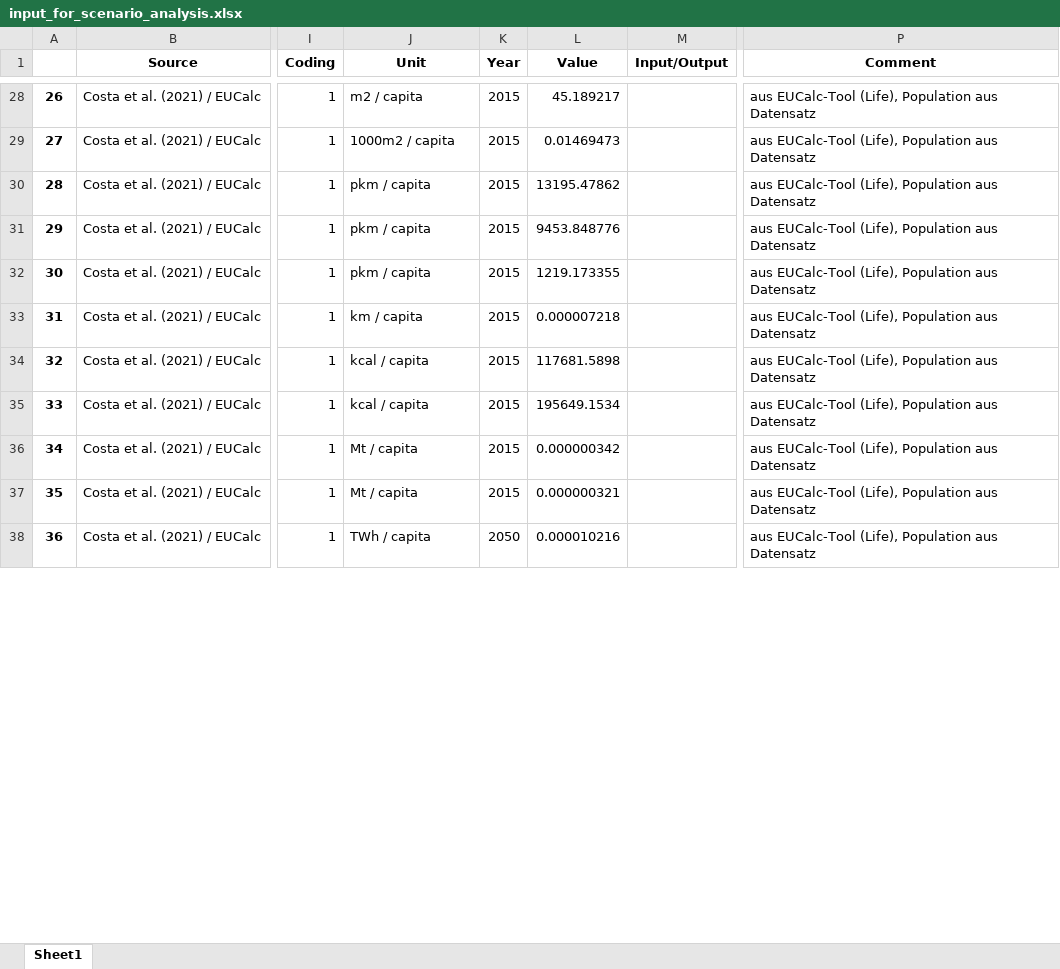
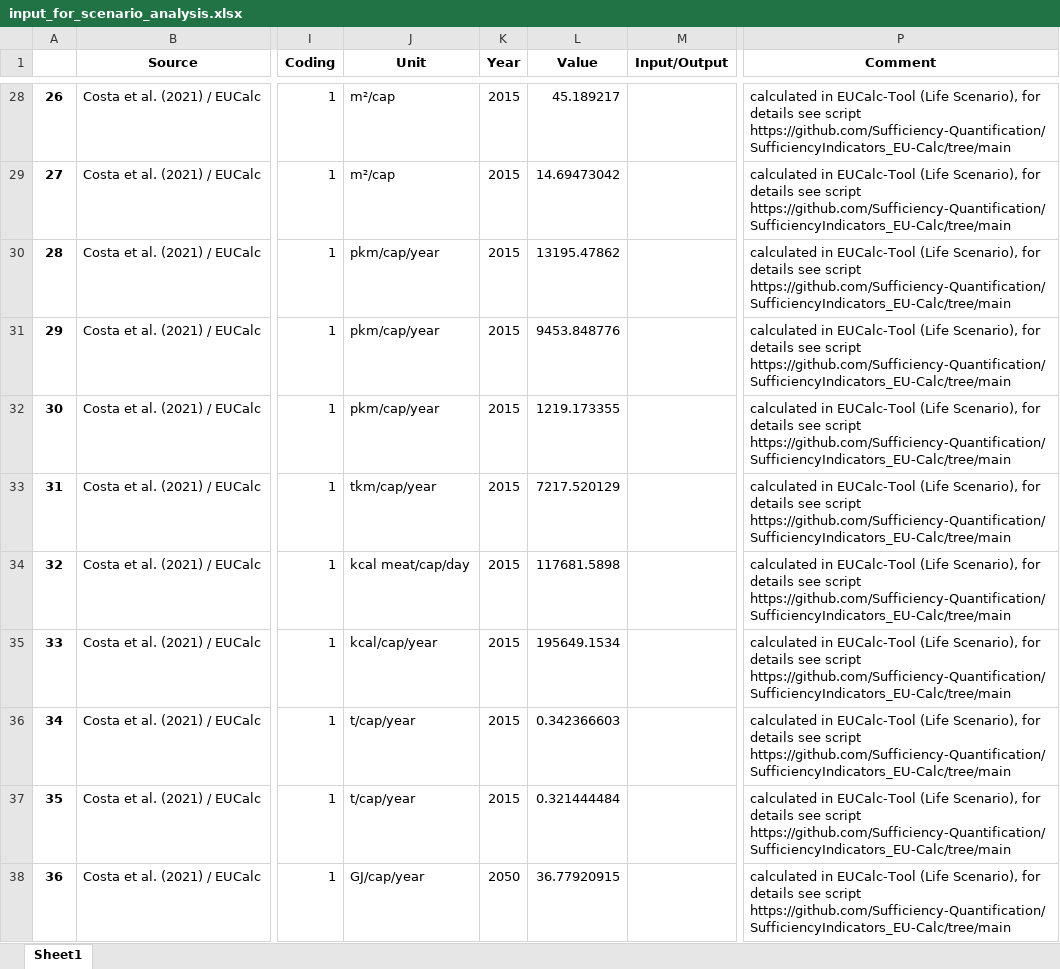
Before and after one commit to Sufficiency-Quantification/SufficiencyIndicators_EU-Calc, an Excel workbook: output/input_for_scenario_analysis.xlsx, sheet Sheet1, drawn as a sheet; only a part is shown, gaps mark what is left out; values as stored, in another font and other column widths than the file's, no borders; the diff covers the shown part only; the diff names each change by its address in the sheet, - before the commit and + after, or states it on an @@ line.

Commit message:
Converted the units to the needed ones

```diff
--- a/output/input_for_scenario_analysis.xlsx (sheet Sheet1)
+++ b/output/input_for_scenario_analysis.xlsx (sheet Sheet1)
-J28 (Unit): m2 / capita
+J28 (Unit): m²/cap
-P28:P38 (Comment): aus EUCalc-Tool (Life), Population aus Datensatz
+P28:P38 (Comment): calculated in EUCalc-Tool (Life Scenario), for details see script https://github.com/Sufficiency-Quantification/SufficiencyIndicators_EU-Calc/tree/main
-J29 (Unit): 1000m2 / capita
+J29 (Unit): m²/cap
-L29 (Value): 0.01469473
+L29 (Value): 14.69473042
-J30:J32 (Unit): pkm / capita
+J30:J32 (Unit): pkm/cap/year
-J33 (Unit): km / capita
+J33 (Unit): tkm/cap/year
-L33 (Value): 0.000007218
+L33 (Value): 7217.520129
-J34 (Unit): kcal / capita
+J34 (Unit): kcal meat/cap/day
-J35 (Unit): kcal / capita
+J35 (Unit): kcal/cap/year
-J36:J37 (Unit): Mt / capita
+J36:J37 (Unit): t/cap/year
-L36 (Value): 0.000000342
+L36 (Value): 0.342366603
-L37 (Value): 0.000000321
+L37 (Value): 0.321444484
-J38 (Unit): TWh / capita
+J38 (Unit): GJ/cap/year
-L38 (Value): 0.000010216
+L38 (Value): 36.77920915
```
Also changed, not shown: 93 edited cells elsewhere in this sheet, output/variables_countries.xlsx, 2 other files.
